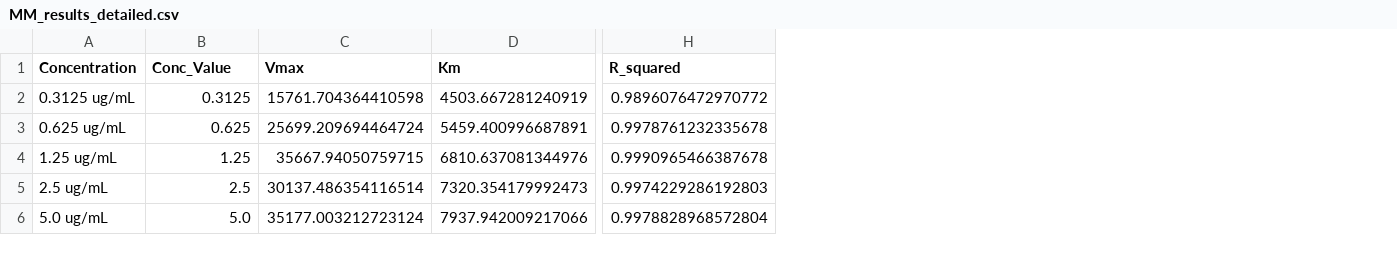
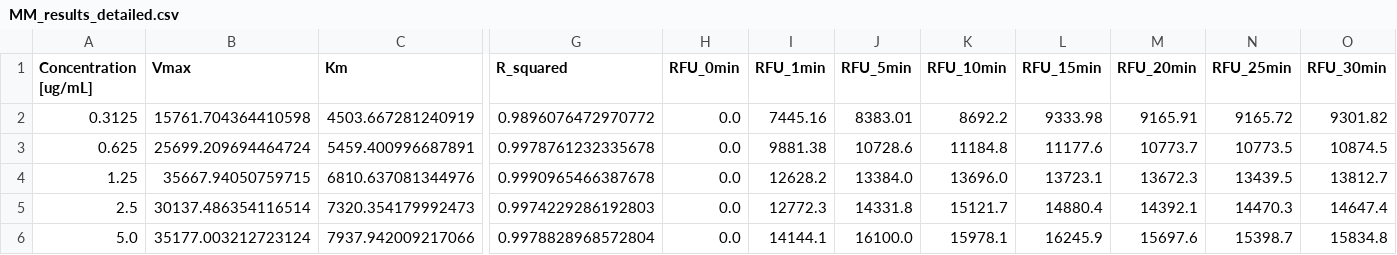
Before and after one commit to hyacinth1126/protease-simulation-2, a CSV file: prep_data/MM_results_detailed.csv, drawn as a sheet; only a part is shown, gaps mark what is left out; removed rows and columns are numbered as before the commit, all else as after; the diff names each change by its address in the sheet, - before the commit and + after, or states it on an @@ line.

Commit message:
Add new data interpolation mode in app.py, enhancing user experience with additional analysis options. Updated CSV file structures for results and calibration data, and introduced new fitting results files. Added .gitignore for Python cache files and refined plotting methods for better visualization. Updated raw data reading path for consistency.

```diff
--- a/prep_data/MM_results_detailed.csv
+++ b/prep_data/MM_results_detailed.csv
-column A (Concentration), rows 2-6: 0.3125 ug/mL | 0.625 ug/mL | 1.25 ug/mL | 2.5 ug/mL | 5.0 ug/mL
+column H (RFU_0min), rows 2-6: all 0.0
+column I (RFU_1min), rows 2-6: 7445.16 | 9881.38 | 12628.2 | 12772.3 | 14144.1
+column J (RFU_5min), rows 2-6: 8383.01 | 10728.6 | 13384.0 | 14331.8 | 16100.0
+column K (RFU_10min), rows 2-6: 8692.2 | 11184.8 | 13696.0 | 15121.7 | 15978.1
+column L (RFU_15min), rows 2-6: 9333.98 | 11177.6 | 13723.1 | 14880.4 | 16245.9
+column M (RFU_20min), rows 2-6: 9165.91 | 10773.7 | 13672.3 | 14392.1 | 15697.6
+column N (RFU_25min), rows 2-6: 9165.72 | 10773.5 | 13439.5 | 14470.3 | 15398.7
+column O (RFU_30min), rows 2-6: 9301.82 | 10874.5 | 13812.7 | 14647.4 | 15834.8
-A1: Conc_Value
+A1: Concentration [ug/mL]
```
Also changed, not shown: 10 other files.
